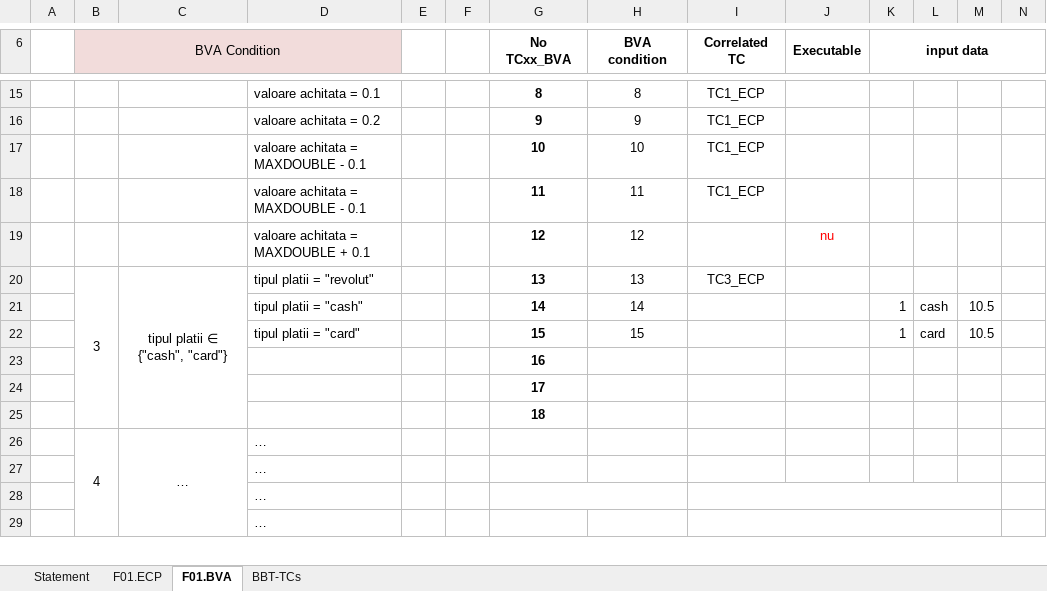
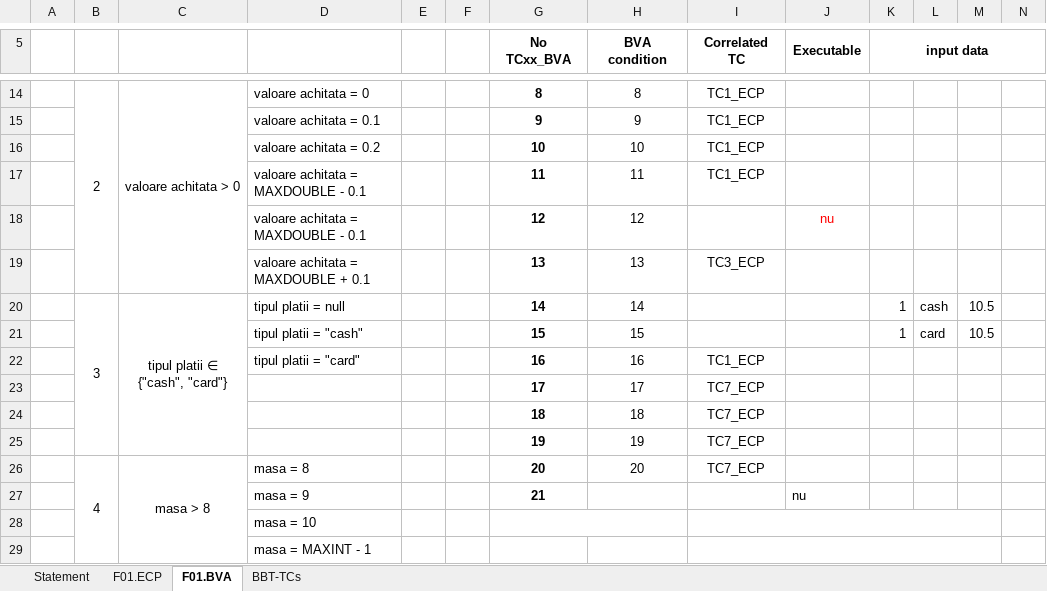
Before and after one commit to VeraCiubotariu/VVSS, an Excel workbook: Docs/Lab02/Lab02_BBT_TCs_Form.xlsx, sheet F01.BVA, drawn as a sheet; only a part is shown, gaps mark what is left out; values as stored, in another font and other column widths than the file's, no borders; removed rows and columns are numbered as before the commit, all else as after; rows hold the shown columns only; the diff covers the shown part only; the diff names each change by its address in the sheet, - before the commit and + after, or states it on an @@ line.

```diff
--- a/Docs/Lab02/Lab02_BBT_TCs_Form.xlsx (sheet F01.BVA)
+++ b/Docs/Lab02/Lab02_BBT_TCs_Form.xlsx (sheet F01.BVA)
-B5: BVA Condition
+B5: (empty)
-B5:D5 fill: #F2DCDB
+B5:D5 fill: none
-B6:D6 merged
-B14: (empty)
+B14: 2
+B14:B19 merged
-C14: (empty)
+C14: valoare achitata > 0
+C14:C19 merged
-D14: valoare achitata = 0.1
+D14: valoare achitata = 0
-D15: valoare achitata = 0.2
+D15: valoare achitata = 0.1
-D16: valoare achitata = MAXDOUBLE - 0.1
+D16: valoare achitata = 0.2
-D18: valoare achitata = MAXDOUBLE + 0.1
+D18: valoare achitata = MAXDOUBLE - 0.1
-B19: 3
+B19: (empty)
-B20:B25 merged
-C19: tipul platii ∈ {"cash", "card"}
+C19: (empty)
-C20:C25 merged
-D19: tipul platii = "revolut"
+D19: valoare achitata = MAXDOUBLE + 0.1
-B20: (empty)
+B20: 3
+B20:B25 merged
-C20: (empty)
+C20: tipul platii ∈ {"cash", "card"}
+C20:C25 merged
-D20: tipul platii = "cash"
+D20: tipul platii = null
-D21: tipul platii = "card"
+D21: tipul platii = "cash"
-row 23:  |  |  |  |  |  | 16
-row 24:  |  |  |  |  |  | 17
-row 25:  |  |  |  |  |  | 18
-row 26:  | 4 | … | …
-row 27:  |  |  | …
+row 22:  |  |  | tipul platii = "card" |  |  | 16 | 16 | TC1_ECP
+row 23:  |  |  |  |  |  | 17 | 17 | TC7_ECP
+row 24:  |  |  |  |  |  | 18 | 18 | TC7_ECP
+row 25:  |  |  |  |  |  | 19 | 19 | TC7_ECP
+row 26:  | 4 | masa > 8 | masa = 8 |  |  | 20 | 20 | TC7_ECP
+row 27:  |  |  | masa = 9 |  |  | 21 |  |  | nu
-D28: …
+D28: masa = 10
-D29: …
+D29: masa = MAXINT - 1
```
Also changed, not shown: 2 added rows, 3 removed rows, 17 edited cells, cell formats and merged cells elsewhere in this sheet, sheet BBT-TCs, sheet F01.ECP.
